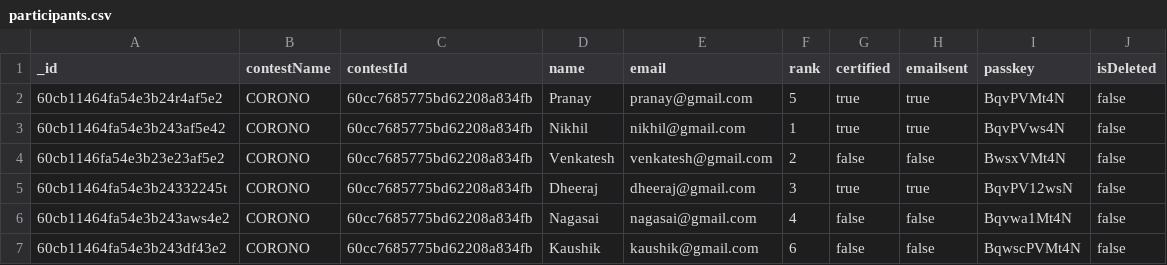
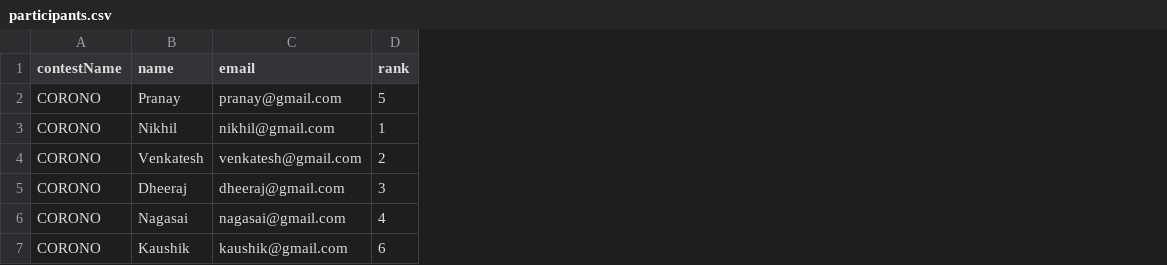
Before and after one commit to Santosh1142/Get-Certified, a CSV file: uploads/participants.csv, drawn as a sheet; the diff names each change by its address in the sheet, - before the commit and + after, or states it on an @@ line.

Commit message:
csv upload resolved

```diff
--- a/uploads/participants.csv
+++ b/uploads/participants.csv
-column A (_id), rows 2-7: 60cb11464fa54e3b24r4af5e2 | 60cb11464fa54e3b243af5e42 | 60cb1146fa54e3b23e23af5e2 | 60cb11464fa54e3b24332245t | 60cb11464fa54e3b243aws4e2 | 60cb11464fa54e3b243df43e2
-column C (contestId), rows 2-7: all 60cc7685775bd62208a834fb
-column G (certified), rows 2-7: true | true | false | true | false | false
-column H (emailsent), rows 2-7: true | true | false | true | false | false
-column I (passkey), rows 2-7: BqvPVMt4N | BqvPVws4N | BwsxVMt4N | BqvPV12wsN | Bqvwa1Mt4N | BqwscPVMt4N
-column J (isDeleted), rows 2-7: all false
```
Also changed, not shown: 4 other files.
